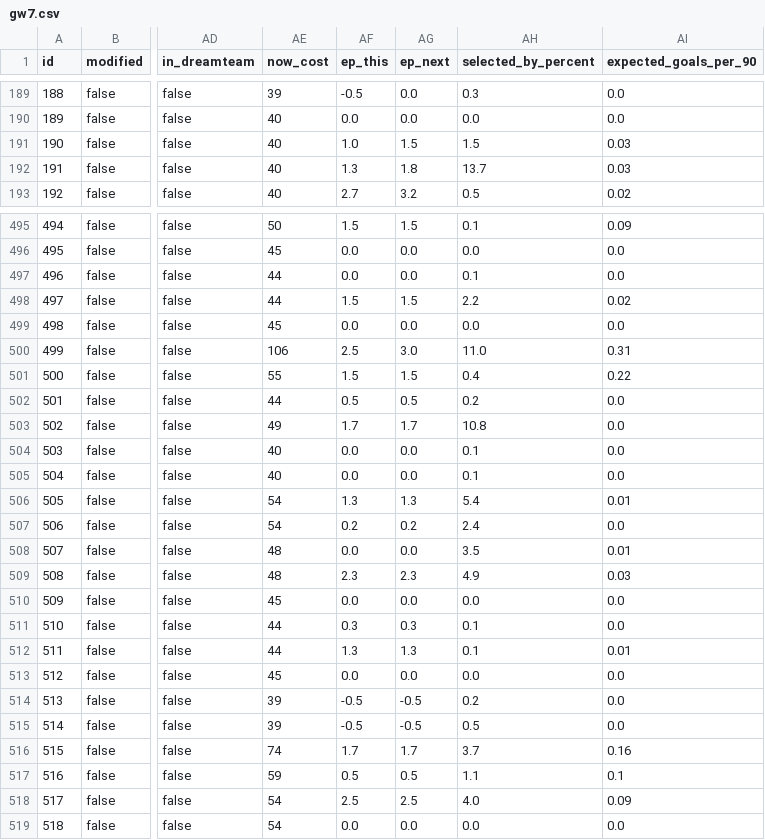
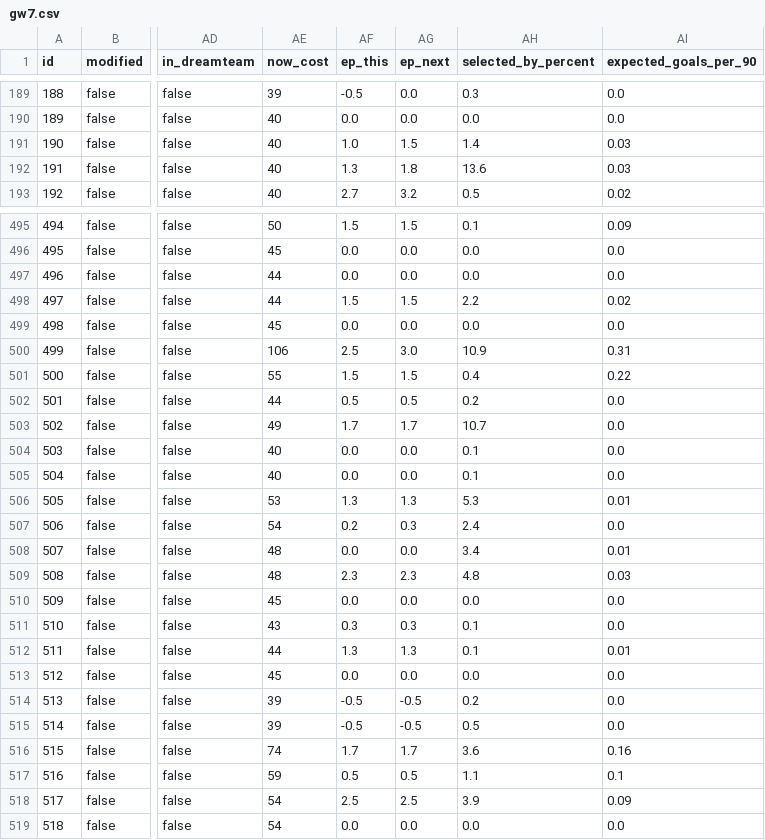
Before and after one commit to rajkarkhanis/fpl, a CSV file: data/2025-26/gw7.csv, drawn as a sheet; only a part is shown, gaps mark what is left out; the diff covers the shown part only; the diff names each change by its address in the sheet, - before the commit and + after, or states it on an @@ line.

Commit message:
add gw7 data

```diff
--- a/data/2025-26/gw7.csv
+++ b/data/2025-26/gw7.csv
-AH191 (selected_by_percent): 1.5
+AH191 (selected_by_percent): 1.4
-AH192 (selected_by_percent): 13.7
+AH192 (selected_by_percent): 13.6
-AH497 (selected_by_percent): 0.1
+AH497 (selected_by_percent): 0.0
-AH500 (selected_by_percent): 11.0
+AH500 (selected_by_percent): 10.9
-AH503 (selected_by_percent): 10.8
+AH503 (selected_by_percent): 10.7
-AE506 (now_cost): 54
+AE506 (now_cost): 53
-AH506 (selected_by_percent): 5.4
+AH506 (selected_by_percent): 5.3
-AG507 (ep_next): 0.2
+AG507 (ep_next): 0.3
-AH508 (selected_by_percent): 3.5
+AH508 (selected_by_percent): 3.4
-AH509 (selected_by_percent): 4.9
+AH509 (selected_by_percent): 4.8
-AE511 (now_cost): 44
+AE511 (now_cost): 43
-AH516 (selected_by_percent): 3.7
+AH516 (selected_by_percent): 3.6
-AH518 (selected_by_percent): 4.0
+AH518 (selected_by_percent): 3.9
```
Also changed, not shown: 105 edited cells elsewhere in this file.
